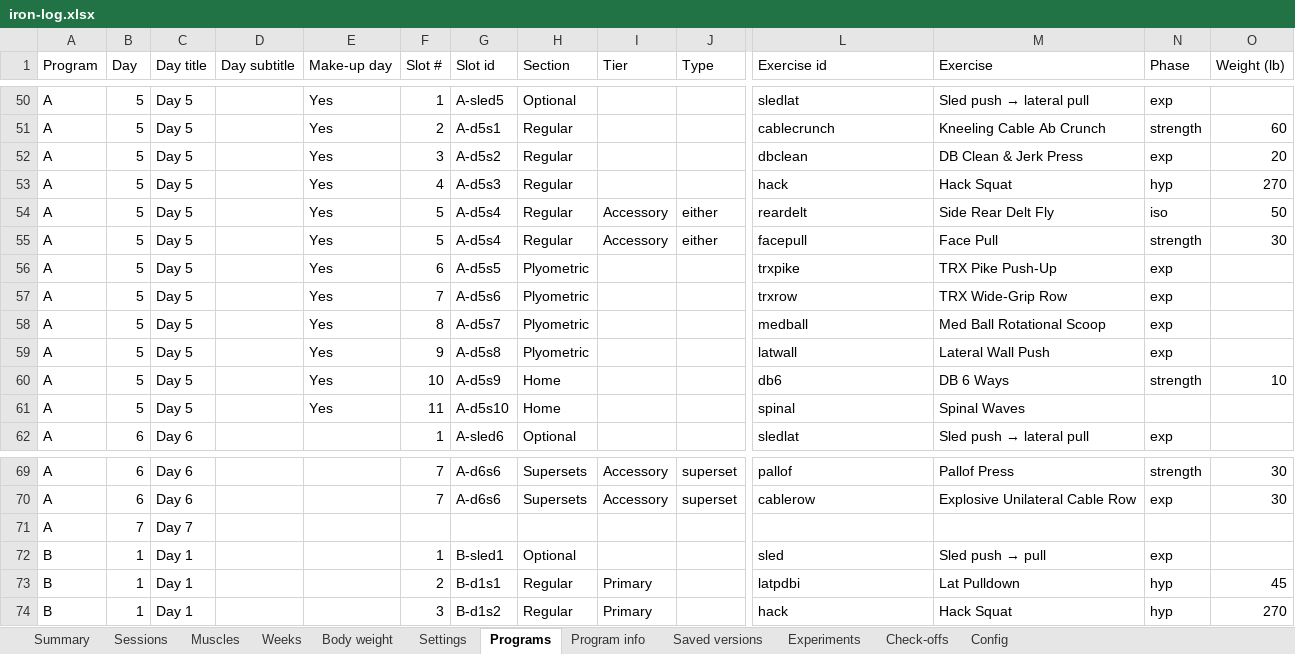
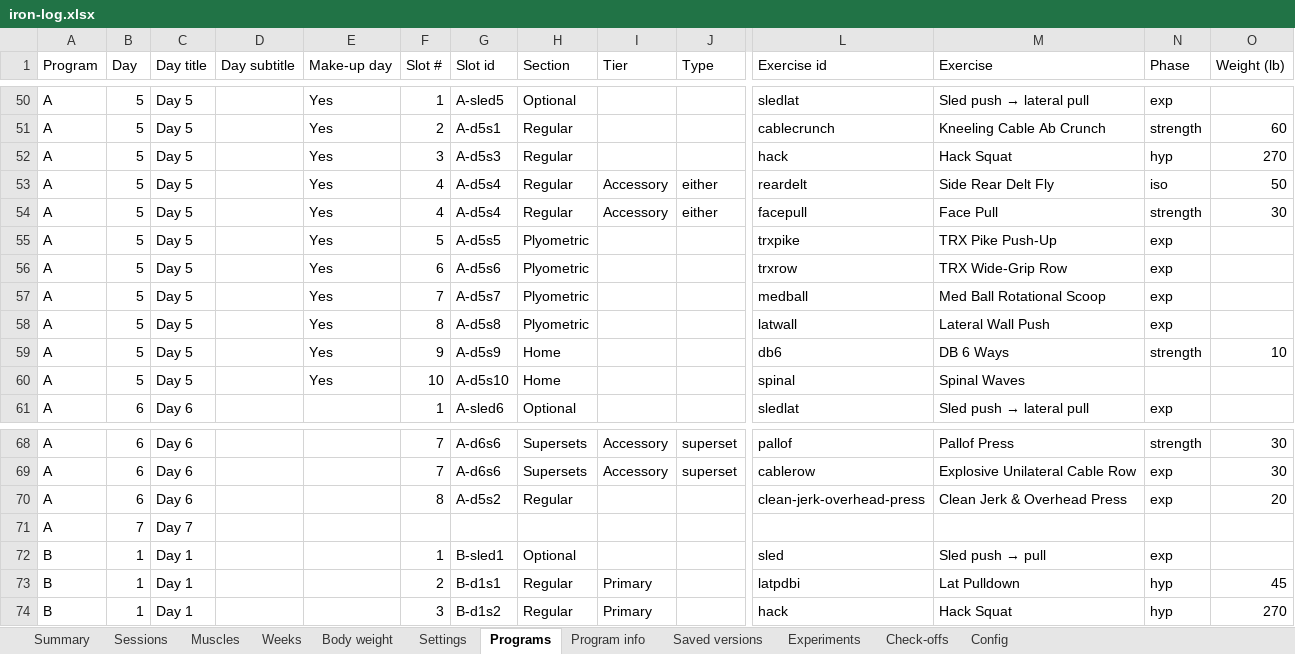
Before and after one commit to jacgit18/iron-log, an Excel workbook: iron-log.xlsx, sheet Programs, drawn as a sheet; only a part is shown, gaps mark what is left out; values as stored, in another font and other column widths than the file's, no borders; removed rows and columns are numbered as before the commit, all else as after; rows hold the shown columns only; the diff names each change by its address in the sheet, - before the commit and + after, or states it on an @@ line.

```diff
--- a/iron-log.xlsx (sheet Programs)
+++ b/iron-log.xlsx (sheet Programs)
-row 52: A | 5 | Day 5 |  | Yes | 3 | A-d5s2 | Regular |  |  | dbclean | DB Clean & Jerk Press | exp | 20
-F52 (Slot #): 4
+F52 (Slot #): 3
-F53:F54 (Slot #): 5
+F53:F54 (Slot #): 4
-F55 (Slot #): 6
+F55 (Slot #): 5
-F56 (Slot #): 7
+F56 (Slot #): 6
-F57 (Slot #): 8
+F57 (Slot #): 7
-F58 (Slot #): 9
+F58 (Slot #): 8
-F59 (Slot #): 10
+F59 (Slot #): 9
-F60 (Slot #): 11
+F60 (Slot #): 10
+row 70: A | 6 | Day 6 |  |  | 8 | A-d5s2 | Regular |  |  | clean-jerk-overhead-press | Clean Jerk & Overhead Press | exp | 20
```
Also changed, not shown: sheet Muscles, sheet Settings, 1 other file.
